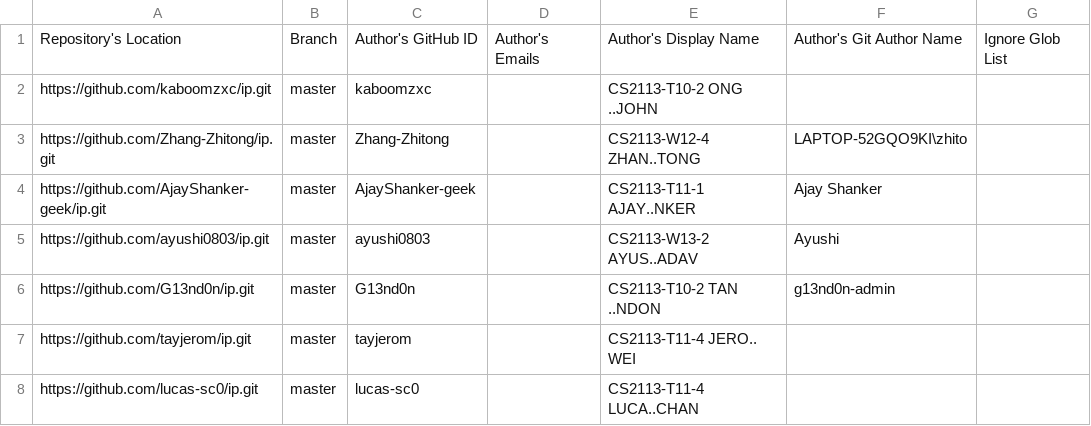
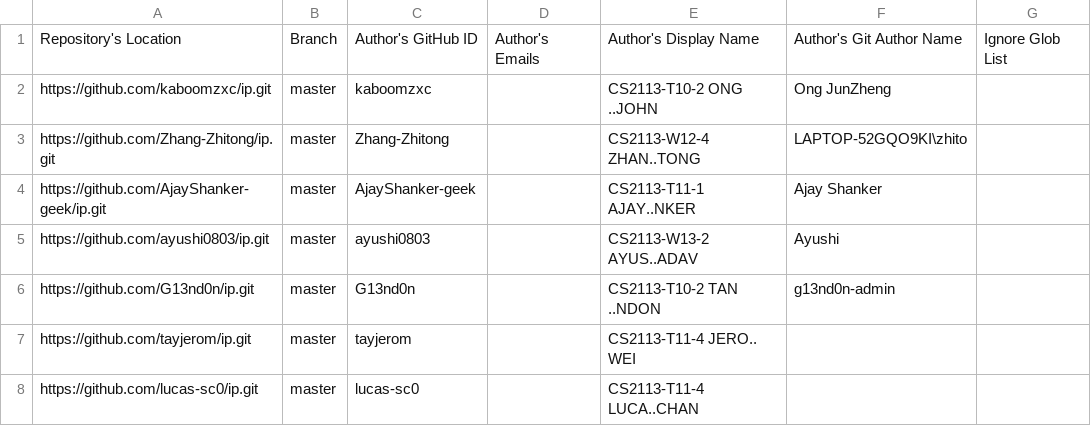
Before and after one commit to nus-cs2113-AY2425S1/ip-dashboard, a CSV file: configs/author-config.csv, drawn as a sheet; only a part is shown.

Commit message:
Update configs

```diff
--- a/configs/author-config.csv
+++ b/configs/author-config.csv
@@ -1,3 +1,3 @@
 Repository's Location,Branch,Author's GitHub ID,Author's Emails,Author's Display Name,Author's Git Author Name,Ignore Glob List
-https://github.com/kaboomzxc/ip.git,master,kaboomzxc,,CS2113-T10-2 ONG ..JOHN,,
+https://github.com/kaboomzxc/ip.git,master,kaboomzxc,,CS2113-T10-2 ONG ..JOHN,Ong JunZheng,
 https://github.com/Zhang-Zhitong/ip.git,master,Zhang-Zhitong,,CS2113-W12-4 ZHAN..TONG,LAPTOP-52GQO9KI\zhito,
```
